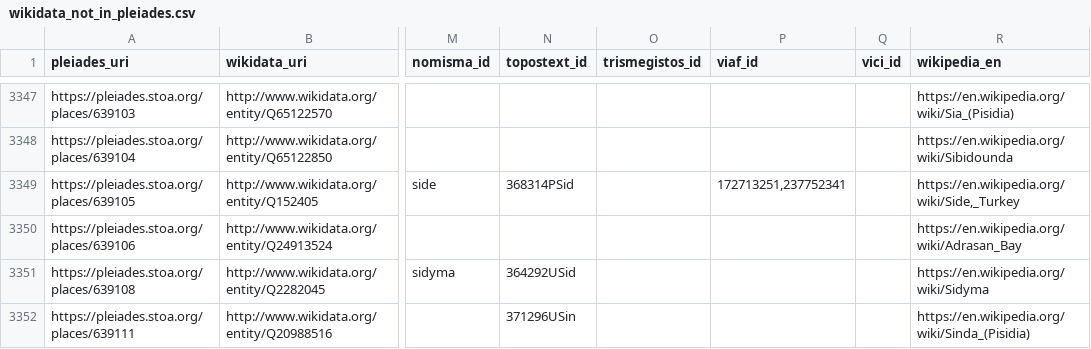
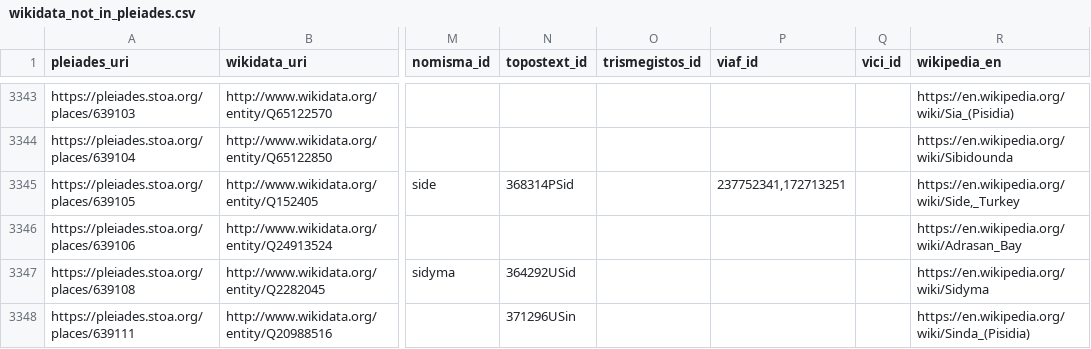
Before and after one commit to isawnyu/pleiades_wikidata, a CSV file: data/wikidata_not_in_pleiades.csv, drawn as a sheet; only a part is shown, gaps mark what is left out; addresses are those after the commit; the diff covers the shown part only; the diff names each change by its address in the sheet, - before the commit and + after, or states it on an @@ line.

```diff
--- a/data/wikidata_not_in_pleiades.csv
+++ b/data/wikidata_not_in_pleiades.csv
-P3345 (viaf_id): 172713251,237752341
+P3345 (viaf_id): 237752341,172713251
```
Also changed, not shown: 1 added row, 6 removed rows and 8 edited cells elsewhere in this file, 2 other files.
